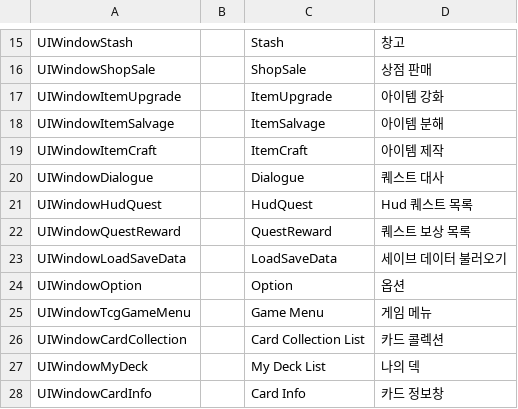
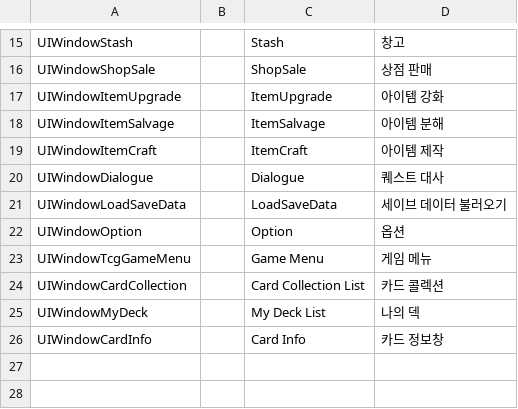
Before and after one commit to GGemCo/unity-package-2d-core, a CSV file: Samples~/Localization/Csv/GGemCo_UI_Window_Title.csv, drawn as a sheet; only a part is shown, gaps mark what is left out; the diff names each change by its address in the sheet, - before the commit and + after, or states it on an @@ line.

Commit message:
refactor(compat): Quest 패키지 호환 코드 제거
한글 설명:
- Core의 Quest 저장, 대화, 맵 및 윈도우 전용 코드를 제거했습니다.
- Quest 전용 샘플과 Localization 항목을 Core에서 분리했습니다.

English description:
- Removes Quest-specific save, dialogue, map, and window compatibility code from Core.
- Separates Quest-specific samples and localization entries from Core.

```diff
--- a/Samples~/Localization/Csv/GGemCo_UI_Window_Title.csv
+++ b/Samples~/Localization/Csv/GGemCo_UI_Window_Title.csv
-row 21: UIWindowHudQuest |  | HudQuest | Hud 퀘스트 목록
-row 22: UIWindowQuestReward |  | QuestReward | 퀘스트 보상 목록
```
Also changed, not shown: Samples~/Localization/Csv/GGemCo_System.csv, 25 other files.
